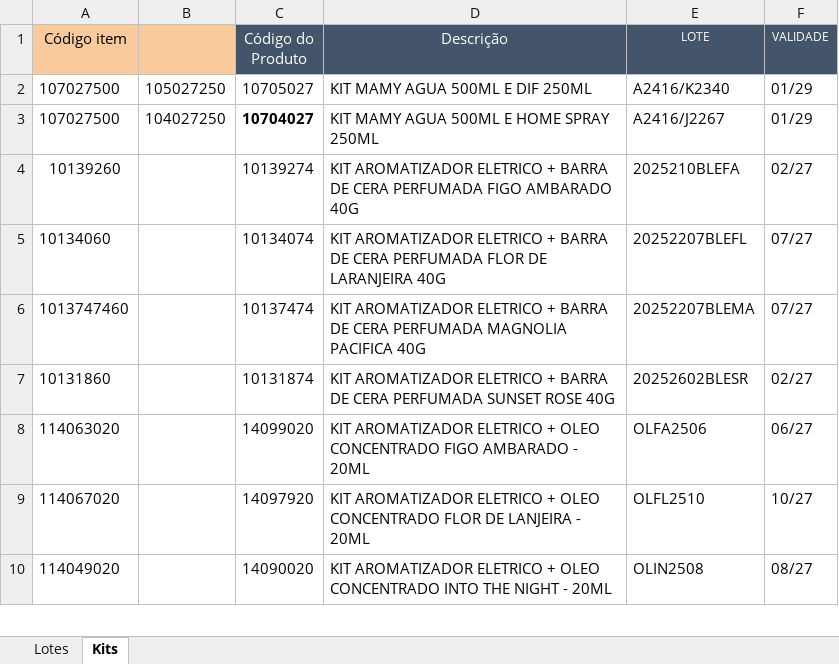
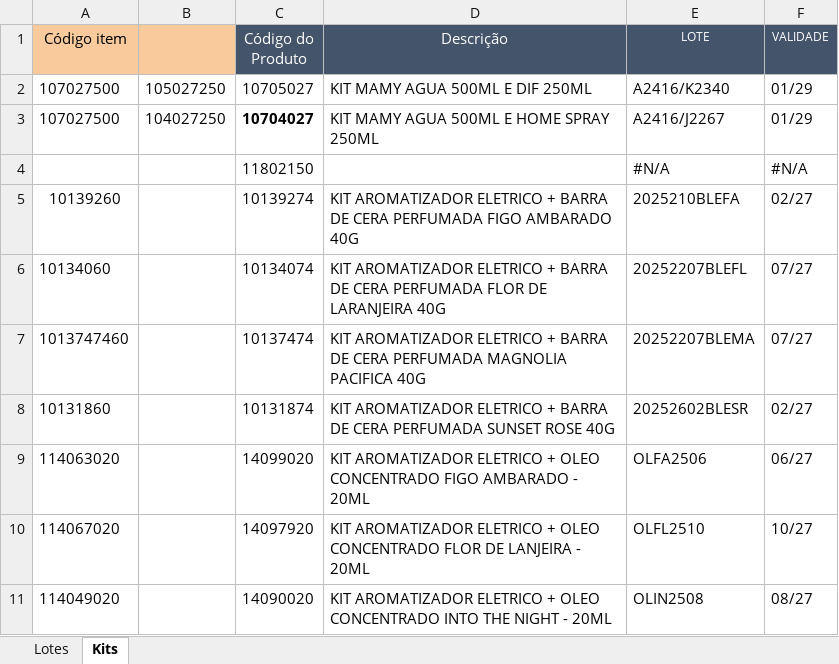
Before and after one commit to Aciem22/Rastreabilidade-Remessa---003, an Excel workbook: Controle_Lote_Validade.xlsx, sheet Kits, drawn as a sheet; only a part is shown; values as stored, in another font and other column widths than the file's, no borders; charts and pictures not drawn; the diff names each change by its address in the sheet, - before the commit and + after, or states it on an @@ line.

```diff
--- a/Controle_Lote_Validade.xlsx (sheet Kits)
+++ b/Controle_Lote_Validade.xlsx (sheet Kits)
+row 4:  |  | 11802150 |  | #N/A | #N/A
```
Also changed, not shown: sheet Lotes, formulas that keep their value.
